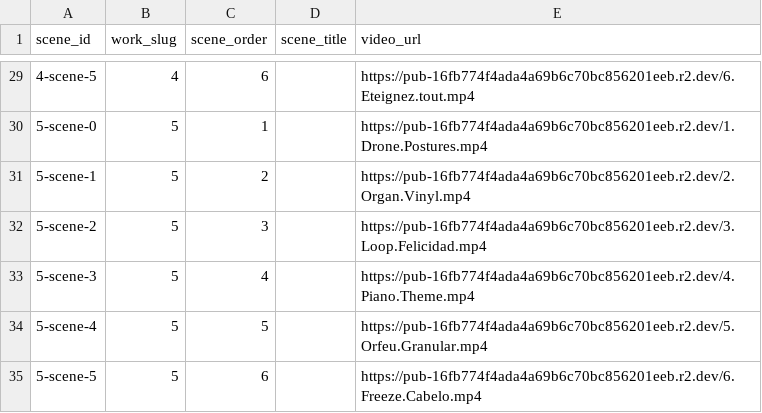
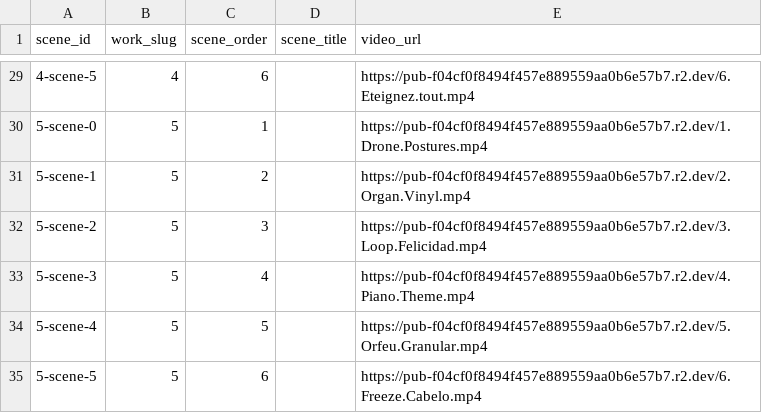
Before and after one commit to dahemar/baptiste2, a CSV file: astro-app/data/theatre-works-scenes.csv, drawn as a sheet; only a part is shown, gaps mark what is left out; the diff covers the shown part only.

```diff
--- a/astro-app/data/theatre-works-scenes.csv
+++ b/astro-app/data/theatre-works-scenes.csv
@@ -29,7 +29,7 @@ scene_id,work_slug,scene_order,scene_title,video_url
-4-scene-5,4,6,,https://pub-16fb774f4ada4a69b6c70bc856201eeb.r2.dev/6.Eteignez.tout.mp4
-5-scene-0,5,1,,https://pub-16fb774f4ada4a69b6c70bc856201eeb.r2.dev/1.Drone.Postures.mp4
-5-scene-1,5,2,,https://pub-16fb774f4ada4a69b6c70bc856201eeb.r2.dev/2.Organ.Vinyl.mp4
-5-scene-2,5,3,,https://pub-16fb774f4ada4a69b6c70bc856201eeb.r2.dev/3.Loop.Felicidad.mp4
-5-scene-3,5,4,,https://pub-16fb774f4ada4a69b6c70bc856201eeb.r2.dev/4.Piano.Theme.mp4
-5-scene-4,5,5,,https://pub-16fb774f4ada4a69b6c70bc856201eeb.r2.dev/5.Orfeu.Granular.mp4
-5-scene-5,5,6,,https://pub-16fb774f4ada4a69b6c70bc856201eeb.r2.dev/6.Freeze.Cabelo.mp4
+4-scene-5,4,6,,https://pub-f04cf0f8494f457e889559aa0b6e57b7.r2.dev/6.Eteignez.tout.mp4
+5-scene-0,5,1,,https://pub-f04cf0f8494f457e889559aa0b6e57b7.r2.dev/1.Drone.Postures.mp4
+5-scene-1,5,2,,https://pub-f04cf0f8494f457e889559aa0b6e57b7.r2.dev/2.Organ.Vinyl.mp4
+5-scene-2,5,3,,https://pub-f04cf0f8494f457e889559aa0b6e57b7.r2.dev/3.Loop.Felicidad.mp4
+5-scene-3,5,4,,https://pub-f04cf0f8494f457e889559aa0b6e57b7.r2.dev/4.Piano.Theme.mp4
+5-scene-4,5,5,,https://pub-f04cf0f8494f457e889559aa0b6e57b7.r2.dev/5.Orfeu.Granular.mp4
+5-scene-5,5,6,,https://pub-f04cf0f8494f457e889559aa0b6e57b7.r2.dev/6.Freeze.Cabelo.mp4
```
Also changed, not shown: 27 edited cells elsewhere in this file, 14 other files.
